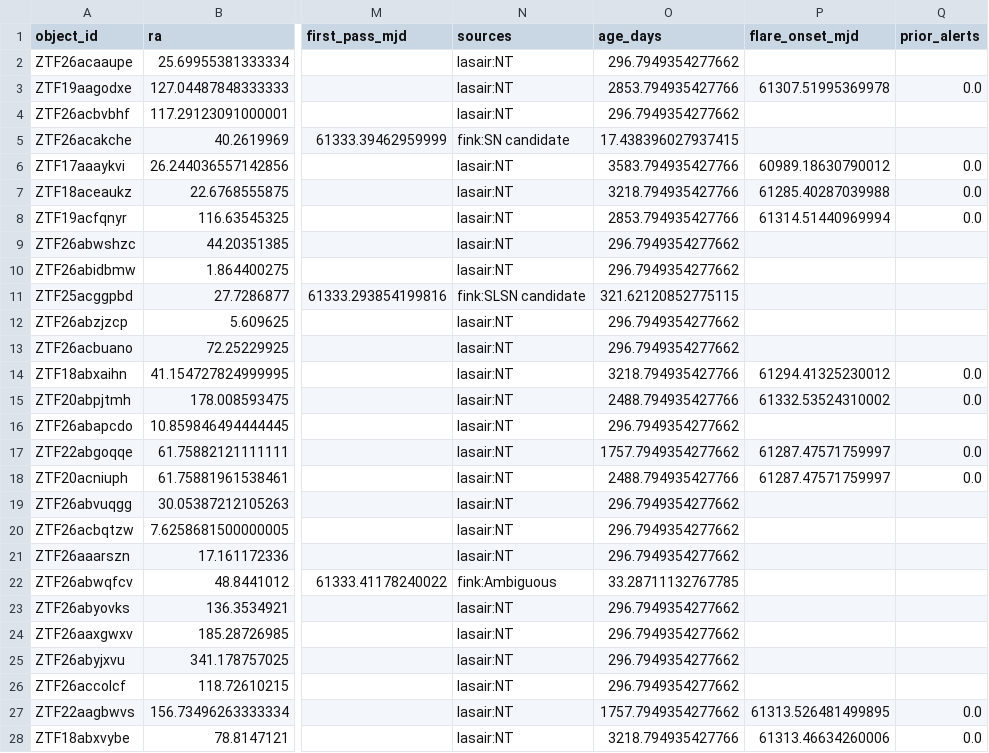
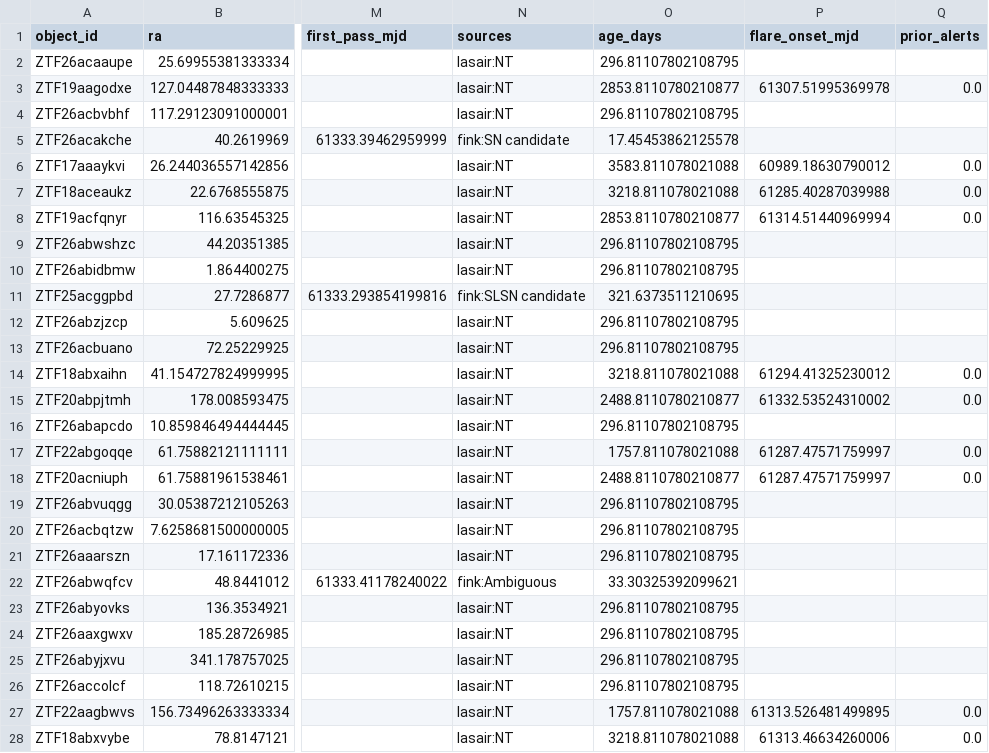
Before and after one commit to bibinthomas123/nucleuswatch, a CSV file: digest/2026-10-24.csv, drawn as a sheet; only a part is shown, gaps mark what is left out; the diff covers the shown part only; the diff names each change by its address in the sheet, - before the commit and + after, or states it on an @@ line.

```diff
--- a/digest/2026-10-24.csv
+++ b/digest/2026-10-24.csv
-O2 (age_days): 296.7949354277662
+O2 (age_days): 296.81107802108795
-O3 (age_days): 2853.794935427766
+O3 (age_days): 2853.8110780210877
-O4 (age_days): 296.7949354277662
+O4 (age_days): 296.81107802108795
-O5 (age_days): 17.438396027937415
+O5 (age_days): 17.45453862125578
-O6 (age_days): 3583.794935427766
+O6 (age_days): 3583.811078021088
-O7 (age_days): 3218.794935427766
+O7 (age_days): 3218.811078021088
-O8 (age_days): 2853.794935427766
+O8 (age_days): 2853.8110780210877
-O9:O10 (age_days): 296.7949354277662
+O9:O10 (age_days): 296.81107802108795
-O11 (age_days): 321.62120852775115
+O11 (age_days): 321.6373511210695
-O12:O13 (age_days): 296.7949354277662
+O12:O13 (age_days): 296.81107802108795
-O14 (age_days): 3218.794935427766
+O14 (age_days): 3218.811078021088
-O15 (age_days): 2488.794935427766
+O15 (age_days): 2488.8110780210877
-O16 (age_days): 296.7949354277662
+O16 (age_days): 296.81107802108795
-O17 (age_days): 1757.7949354277662
+O17 (age_days): 1757.811078021088
-O18 (age_days): 2488.794935427766
+O18 (age_days): 2488.8110780210877
-O19:O21 (age_days): 296.7949354277662
+O19:O21 (age_days): 296.81107802108795
-O22 (age_days): 33.28711132767785
+O22 (age_days): 33.30325392099621
-O23:O26 (age_days): 296.7949354277662
+O23:O26 (age_days): 296.81107802108795
-O27 (age_days): 1757.7949354277662
+O27 (age_days): 1757.811078021088
-O28 (age_days): 3218.794935427766
+O28 (age_days): 3218.811078021088
```
Also changed, not shown: 27 edited cells elsewhere in this file, digest/2026-10-24_known.csv, 4 other files.
